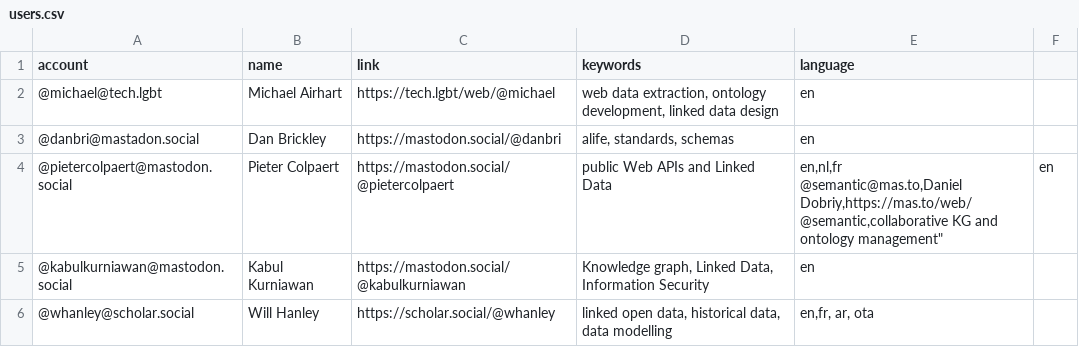
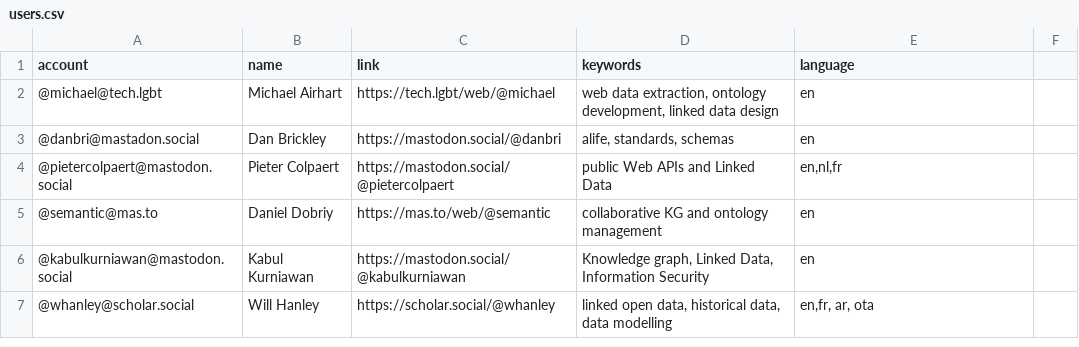
Before and after one commit to semantisch/SemanticWeb, a CSV file: resources/users.csv, drawn as a sheet.

Commit message:
Update users.csv

```diff
--- a/resources/users.csv
+++ b/resources/users.csv
@@ -3,4 +3,4 @@ account,name,link,keywords,language
 @danbri@mastadon.social,Dan Brickley,https://mastodon.social/@danbri,"alife, standards, schemas",en
-@pietercolpaert@mastodon.social,Pieter Colpaert,https://mastodon.social/@pietercolpaert,"public Web APIs and Linked Data","en,nl,fr
-@semantic@mas.to,Daniel Dobriy,https://mas.to/web/@semantic,"collaborative KG and ontology management",en
+@pietercolpaert@mastodon.social,Pieter Colpaert,https://mastodon.social/@pietercolpaert,"public Web APIs and Linked Data","en,nl,fr"
+@semantic@mas.to,Daniel Dobriy,https://mas.to/web/@semantic,"collaborative KG and ontology management",en
 @kabulkurniawan@mastodon.social,Kabul Kurniawan,https://mastodon.social/@kabulkurniawan,"Knowledge graph, Linked Data, Information Security",en
```
